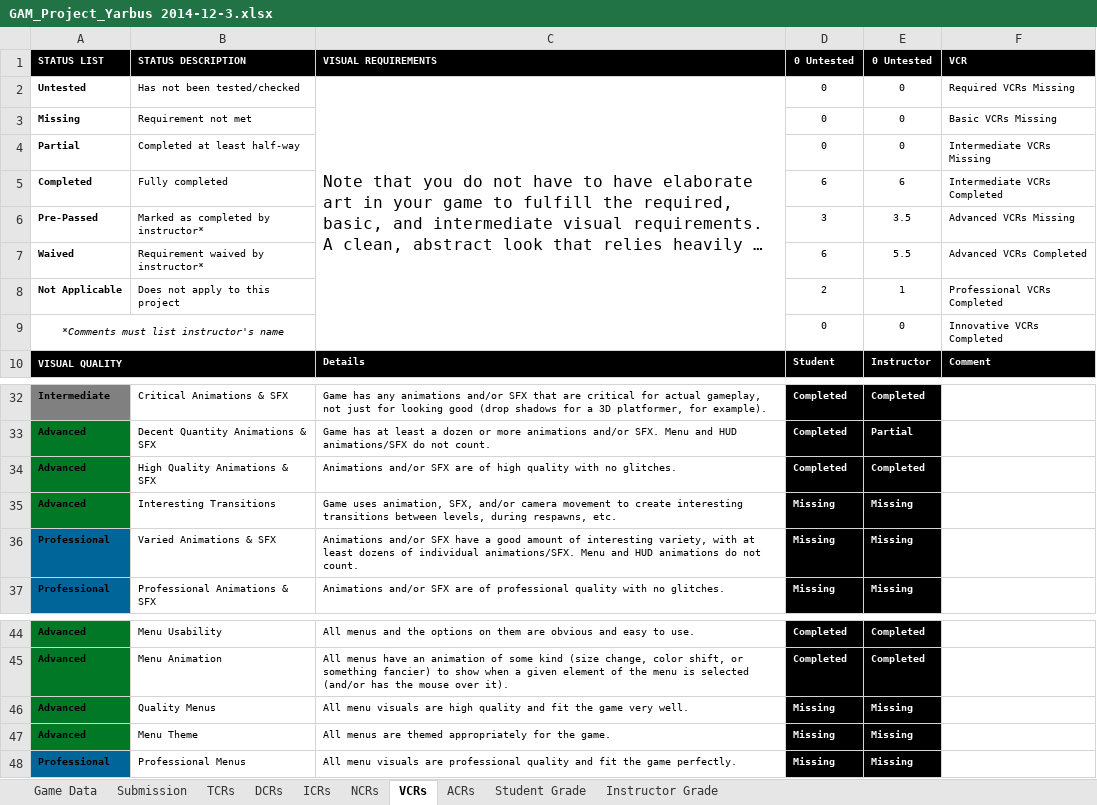
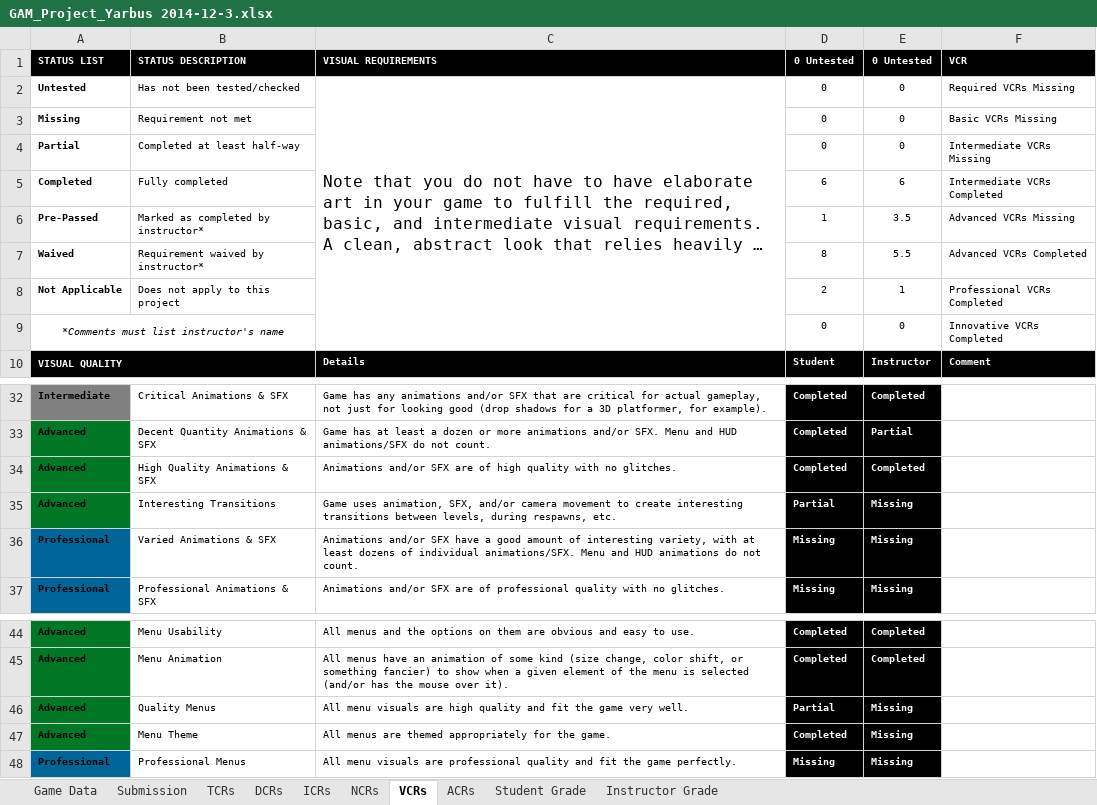
Before and after one commit to ColinAvrech/TeamYarbus, an Excel workbook: Documents+Tools/GAM_Project_Yarbus 2014-12-3.xlsx, sheet VCRs, drawn as a sheet; only a part is shown, gaps mark what is left out; long unchanged cells end in …; values as stored, in another font and other column widths than the file's, no borders; conditional formats not drawn; the diff names each change by its address in the sheet, - before the commit and + after, or states it on an @@ line.

```diff
--- a/Documents+Tools/GAM_Project_Yarbus 2014-12-3.xlsx (sheet VCRs)
+++ b/Documents+Tools/GAM_Project_Yarbus 2014-12-3.xlsx (sheet VCRs)
-D6 (0 Untested): 3
+D6 (0 Untested): 1
-D7 (0 Untested): 6
+D7 (0 Untested): 8
-D35 (0 Untested): Missing
+D35 (0 Untested): Partial
-D46 (0 Untested): Missing
+D46 (0 Untested): Partial
-D47 (0 Untested): Missing
+D47 (0 Untested): Completed
```
Also changed, not shown: sheet Student Grade, sheet TCRs, sheet Instructor Grade, sheet Submission, sheet ICRs, 50 other files.
